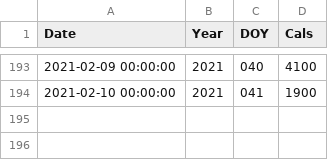
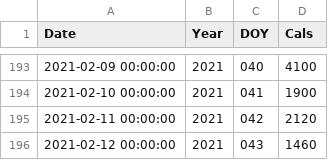
Before and after one commit to llee454/arf-utils, a CSV file: arf-backend/exports/daily_cals.csv, drawn as a sheet; only a part is shown, gaps mark what is left out; the diff names each change by its address in the sheet, - before the commit and + after, or states it on an @@ line.

```diff
--- a/arf-backend/exports/daily_cals.csv
+++ b/arf-backend/exports/daily_cals.csv
+row 195: 2021-02-11 00:00:00 | 2021 | 042 | 2120
+row 196: 2021-02-12 00:00:00 | 2021 | 043 | 1460
```
Also changed, not shown: arf-backend/exports/weight.csv, 2 other files.
